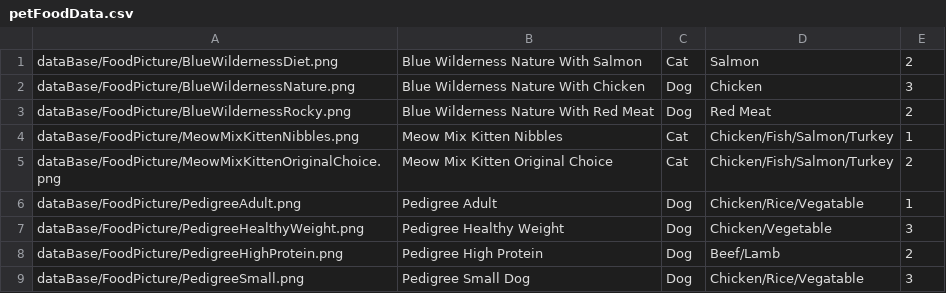
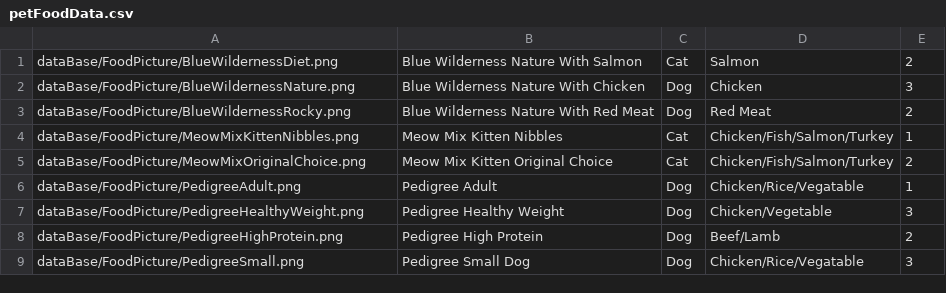
Before and after one commit to chaninkou/Automated-Animal-Feeder, a CSV file: src/dataBase/FoodInformation/petFoodData.csv, drawn as a sheet.

Commit message:
Displaying the 9 pet food is working now with the scroll page, also made the GUI bigger

```diff
--- a/src/dataBase/FoodInformation/petFoodData.csv
+++ b/src/dataBase/FoodInformation/petFoodData.csv
@@ -4,3 +4,3 @@ dataBase/FoodPicture/BlueWildernessRocky.png,Blue Wilderness Nature With Red Mea
 dataBase/FoodPicture/MeowMixKittenNibbles.png,Meow Mix Kitten Nibbles,Cat,Chicken/Fish/Salmon/Turkey,1
-dataBase/FoodPicture/MeowMixKittenOriginalChoice.png,Meow Mix Kitten Original Choice,Cat,Chicken/Fish/Salmon/Turkey,2
+dataBase/FoodPicture/MeowMixOriginalChoice.png,Meow Mix Kitten Original Choice,Cat,Chicken/Fish/Salmon/Turkey,2
 dataBase/FoodPicture/PedigreeAdult.png,Pedigree Adult,Dog,Chicken/Rice/Vegatable,1
```
Also changed, not shown: 8 other files.
